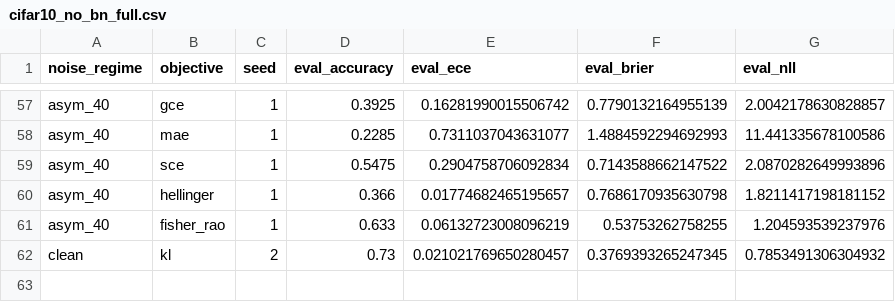
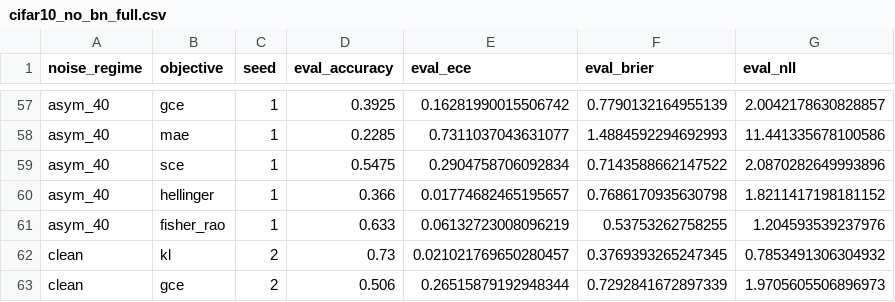
Before and after one commit to mbottoni/fisher-rao-ml, a CSV file: reports/results/cifar10_no_bn_full.csv, drawn as a sheet; only a part is shown, gaps mark what is left out.

```diff
--- a/reports/results/cifar10_no_bn_full.csv
+++ b/reports/results/cifar10_no_bn_full.csv
@@ -62 +62,2 @@ asym_40,fisher_rao,1,0.633,0.06132723008096219,0.53753262758255,1.20459353923797
 clean,kl,2,0.73,0.021021769650280457,0.3769393265247345,0.7853491306304932
+clean,gce,2,0.506,0.26515879192948344,0.7292841672897339,1.9705605506896973
```
Also changed, not shown: reports/results/dimred_stress_aggregated.csv, reports/results/dimred_stress_baseline_power_summary.csv, 5 other files.
